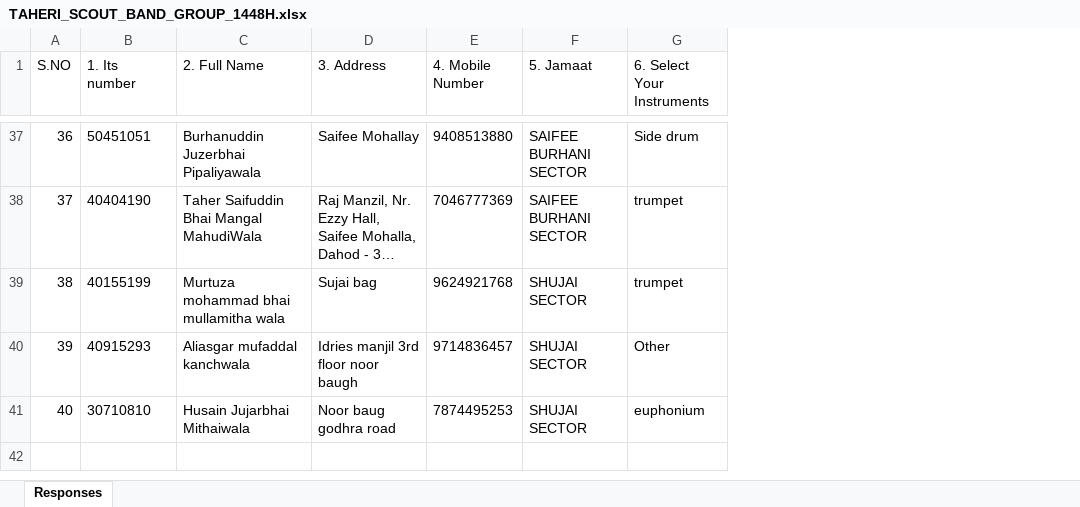
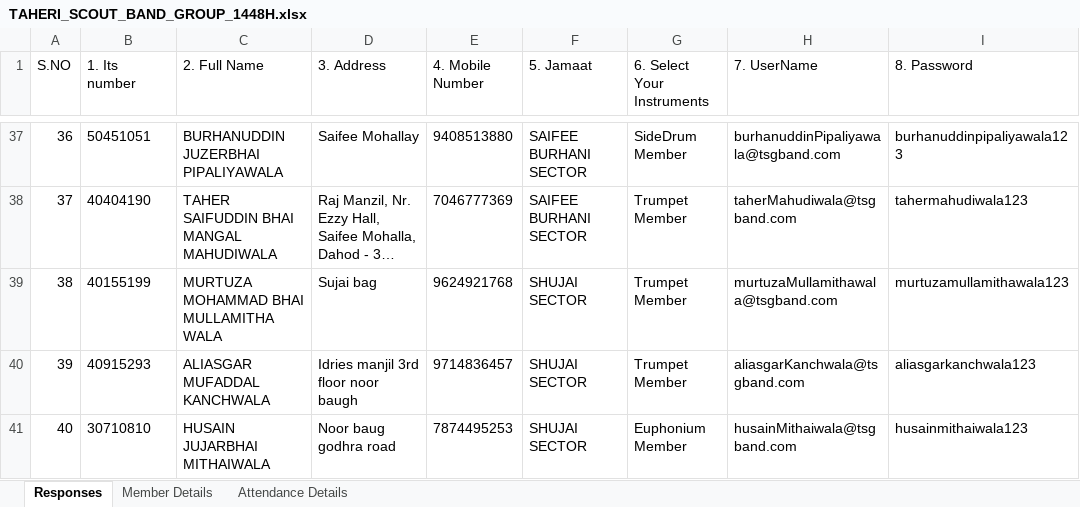
Before and after one commit to TaherMandsor53/trumpet-note-app, an Excel workbook: src/data/TAHERI_SCOUT_BAND_GROUP_1448H.xlsx, sheet Responses, drawn as a sheet; only a part is shown, gaps mark what is left out; long unchanged cells end in …; values as stored, in another font and other column widths than the file's, no borders; charts and pictures not drawn; the diff covers the shown part only; the diff names each change by its address in the sheet, - before the commit and + after, or states it on an @@ line.

```diff
--- a/src/data/TAHERI_SCOUT_BAND_GROUP_1448H.xlsx (sheet Responses)
+++ b/src/data/TAHERI_SCOUT_BAND_GROUP_1448H.xlsx (sheet Responses)
+sheet tab: Member Details
+sheet tab: Attendance Details
+column H (7. UserName), rows 37-41: burhanuddinPipaliyawala@tsgband.com | taherMahudiwala@tsgband.com | murtuzaMullamithawala@tsgband.com | aliasgarKanchwala@tsgband.com | husainMithaiwala@tsgband.com
+column I (8. Password), rows 37-41: burhanuddinpipaliyawala123 | tahermahudiwala123 | murtuzamullamithawala123 | aliasgarkanchwala123 | husainmithaiwala123
-C37 (2. Full Name): Burhanuddin Juzerbhai Pipaliyawala
+C37 (2. Full Name): BURHANUDDIN JUZERBHAI PIPALIYAWALA
-G37 (6. Select Your Instruments): Side drum
+G37 (6. Select Your Instruments): SideDrum Member
-C38 (2. Full Name): Taher Saifuddin Bhai Mangal MahudiWala
+C38 (2. Full Name): TAHER SAIFUDDIN BHAI MANGAL MAHUDIWALA
-G38:G39 (6. Select Your Instruments): trumpet
+G38:G39 (6. Select Your Instruments): Trumpet Member
-C39 (2. Full Name): Murtuza mohammad bhai mullamitha wala
+C39 (2. Full Name): MURTUZA MOHAMMAD BHAI MULLAMITHA WALA
-C40 (2. Full Name): Aliasgar mufaddal kanchwala
+C40 (2. Full Name): ALIASGAR MUFADDAL KANCHWALA
-G40 (6. Select Your Instruments): Other
+G40 (6. Select Your Instruments): Trumpet Member
-C41 (2. Full Name): Husain Jujarbhai Mithaiwala
+C41 (2. Full Name): HUSAIN JUJARBHAI MITHAIWALA
-G41 (6. Select Your Instruments): euphonium
+G41 (6. Select Your Instruments): Euphonium Member
```
Also changed, not shown: 64 edited cells elsewhere in this sheet, charts or pictures, 31 other files.
